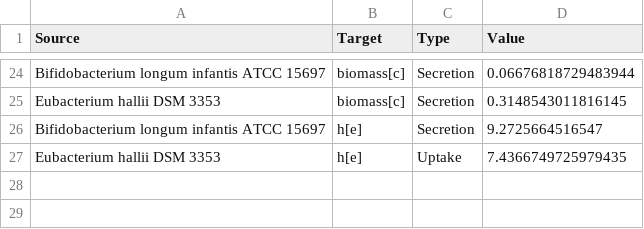
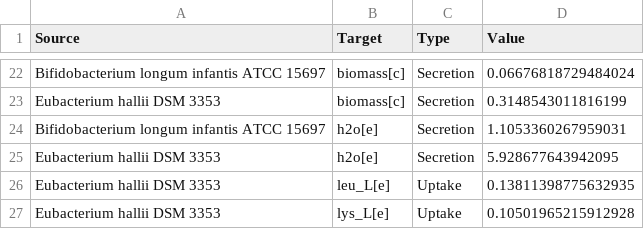
Before and after one commit to m-3-lab/giFBA, a CSV file: Examples/figures/real_model_figs/cytoscape_networks/AH_BI_edges.csv, drawn as a sheet; only a part is shown, gaps mark what is left out; addresses are those after the commit; the diff covers the shown part only; the diff names each change by its address in the sheet, - before the commit and + after, or states it on an @@ line.

```diff
--- a/Examples/figures/real_model_figs/cytoscape_networks/AH_BI_edges.csv
+++ b/Examples/figures/real_model_figs/cytoscape_networks/AH_BI_edges.csv
-D22 (Value): 0.06676818729483944
+D22 (Value): 0.06676818729484024
-D23 (Value): 0.3148543011816145
+D23 (Value): 0.3148543011816199
-B24 (Target): h[e]
+B24 (Target): h2o[e]
-D24 (Value): 9.2725664516547
+D24 (Value): 1.1053360267959031
+row 25: Eubacterium hallii DSM 3353 | h2o[e] | Secretion | 5.928677643942095
-B26 (Target): h[e]
+B26 (Target): leu_L[e]
-D26 (Value): 7.4366749725979435
+D26 (Value): 0.13811398775632935
+row 27: Eubacterium hallii DSM 3353 | lys_L[e] | Uptake | 0.10501965215912928
```
Also changed, not shown: 7 added rows, 9 removed rows and 17 edited cells elsewhere in this file, Examples/figures/real_model_figs/cytoscape_networks/AH_BI_nodes.csv, 6 other files.
